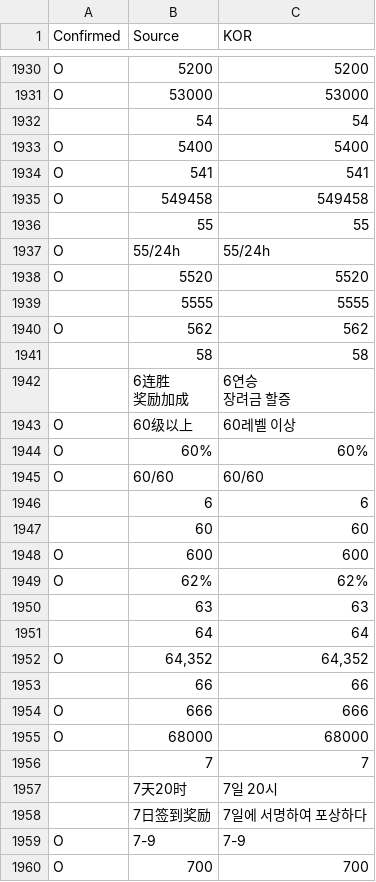
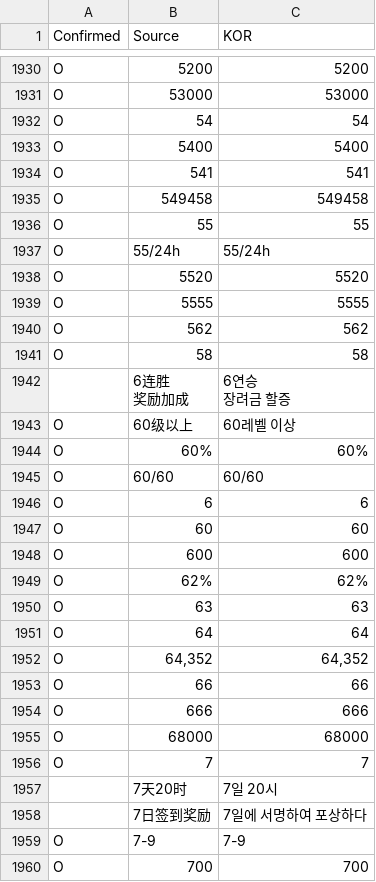
Before and after one commit to re4ever/AG_Translate, a CSV file: UISheet.csv, drawn as a sheet; only a part is shown, gaps mark what is left out; the diff covers the shown part only.

Commit message:
UI Sheet 수정

```diff
--- a/UISheet.csv
+++ b/UISheet.csv
@@ -1982,3 +1982,3 @@ O,"5200","5200"
 O,"53000","53000"
-,"54","54"
+O,"54","54"
 O,"5400","5400"
@@ -1986,8 +1986,8 @@ O,"541","541"
 O,"549458","549458"
-,"55","55"
+O,"55","55"
 O,"55/24h","55/24h"
 O,"5520","5520"
-,"5555","5555"
+O,"5555","5555"
 O,"562","562"
-,"58","58"
+O,"58","58"
 ,"6连胜
@@ -1998,13 +1998,13 @@ O,"60%","60%"
 O,"60/60","60/60"
-,"6","6"
-,"60","60"
+O,"6","6"
+O,"60","60"
 O,"600","600"
 O,"62%","62%"
-,"63","63"
-,"64","64"
+O,"63","63"
+O,"64","64"
 O,"64,352","64,352"
-,"66","66"
+O,"66","66"
 O,"666","666"
 O,"68000","68000"
-,"7","7"
+O,"7","7"
 ,"7天20时","7일 20시"
```
Also changed, not shown: 106 edited cells elsewhere in this file, 6 other files.
